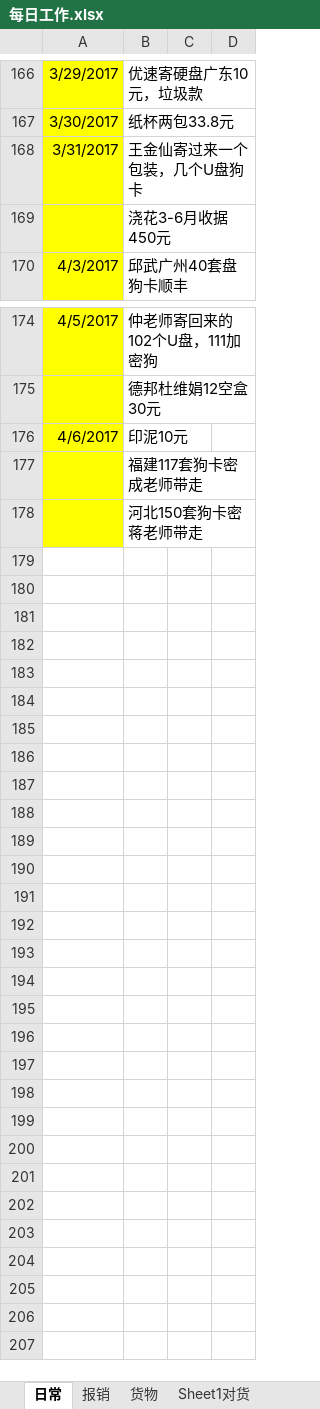
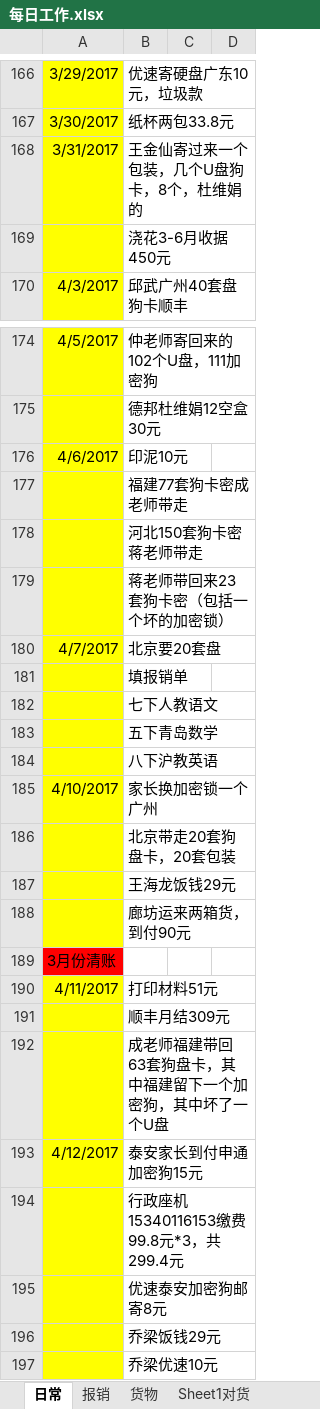
Before and after one commit to jjwjack/python, an Excel workbook: python/mywork/每日工作.xlsx, sheet 日常, drawn as a sheet; only a part is shown, gaps mark what is left out; values as stored, in another font and other column widths than the file's, no borders; the diff names each change by its address in the sheet, - before the commit and + after, or states it on an @@ line.

```diff
--- a/python/mywork/每日工作.xlsx (sheet 日常)
+++ b/python/mywork/每日工作.xlsx (sheet 日常)
-B168: 王金仙寄过来一个包装，几个U盘狗卡
+B168: 王金仙寄过来一个包装，几个U盘狗卡，8个，杜维娟的
-B177: 福建117套狗卡密成老师带走
+B177: 福建77套狗卡密成老师带走
+row 179:  | 蒋老师带回来23套狗卡密（包括一个坏的加密锁）
+row 180: 4/7/2017 | 北京要20套盘
+row 181:  | 填报销单
+row 182:  | 七下人教语文
+row 183:  | 五下青岛数学
+row 184:  | 八下沪教英语
+row 185: 4/10/2017 | 家长换加密锁一个广州
+row 186:  | 北京带走20套狗盘卡，20套包装
+row 187:  | 王海龙饭钱29元
+row 188:  | 廊坊运来两箱货，到付90元
+row 189: 3月份清账
+row 190: 4/11/2017 | 打印材料51元
+row 191:  | 顺丰月结309元
+row 192:  | 成老师福建带回63套狗盘卡，其中福建留下一个加密狗，其中坏了一个U盘
+row 193: 4/12/2017 | 泰安家长到付申通加密狗15元
+row 194:  | 行政座机15340116153缴费99.8元*3，共299.4元
+row 195:  | 优速泰安加密狗邮寄8元
+row 196:  | 乔梁饭钱29元
+row 197:  | 乔梁优速10元
```
Also changed, not shown: sheet 报销.
